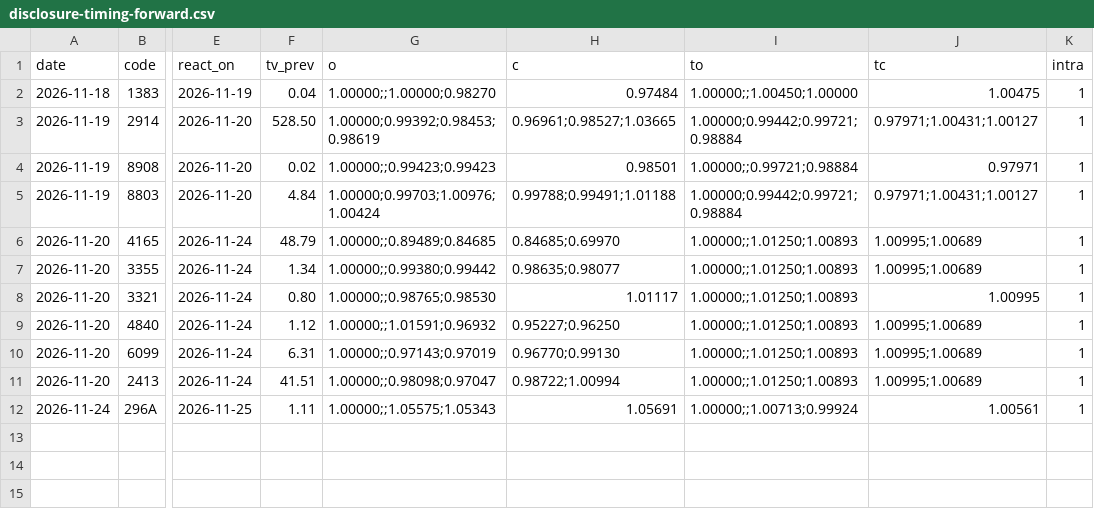
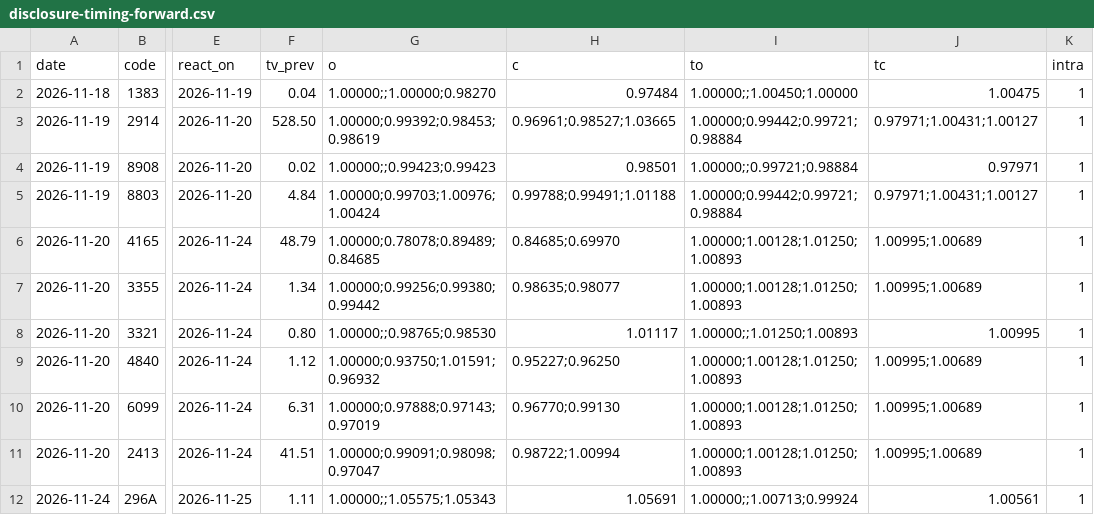
Before and after one commit to invest-ai-info/marketwatch-ai, a CSV file: disclosure-timing-forward.csv, drawn as a sheet; only a part is shown, gaps mark what is left out; the diff names each change by its address in the sheet, - before the commit and + after, or states it on an @@ line.

```diff
--- a/disclosure-timing-forward.csv
+++ b/disclosure-timing-forward.csv
-G6 (o): 1.00000;;0.89489;0.84685
+G6 (o): 1.00000;0.78078;0.89489;0.84685
-I6:I7 (to): 1.00000;;1.01250;1.00893
+I6:I7 (to): 1.00000;1.00128;1.01250;1.00893
-G7 (o): 1.00000;;0.99380;0.99442
+G7 (o): 1.00000;0.99256;0.99380;0.99442
-G9 (o): 1.00000;;1.01591;0.96932
+G9 (o): 1.00000;0.93750;1.01591;0.96932
-I9:I11 (to): 1.00000;;1.01250;1.00893
+I9:I11 (to): 1.00000;1.00128;1.01250;1.00893
-G10 (o): 1.00000;;0.97143;0.97019
+G10 (o): 1.00000;0.97888;0.97143;0.97019
-G11 (o): 1.00000;;0.98098;0.97047
+G11 (o): 1.00000;0.99091;0.98098;0.97047
```
Also changed, not shown: tdnet-reaction.csv, 2 other files.
